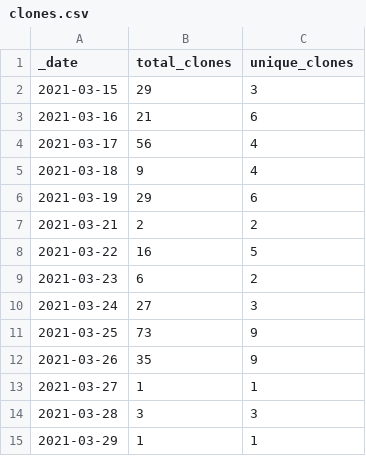
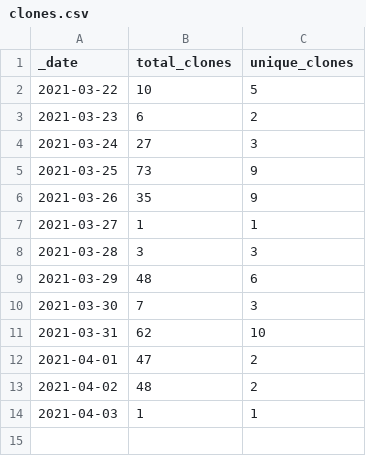
Before and after one commit to accelerated-text/accelerated-text, a CSV file: .stats/traffic/clones.csv, drawn as a sheet.

Commit message:
GitHub traffic

```diff
--- a/.stats/traffic/clones.csv
+++ b/.stats/traffic/clones.csv
@@ -1,9 +1,3 @@
 _date,total_clones,unique_clones
-2021-03-15,29,3
-2021-03-16,21,6
-2021-03-17,56,4
-2021-03-18,9,4
-2021-03-19,29,6
-2021-03-21,2,2
-2021-03-22,16,5
+2021-03-22,10,5
 2021-03-23,6,2
@@ -14,2 +8,7 @@ _date,total_clones,unique_clones
 2021-03-28,3,3
-2021-03-29,1,1
+2021-03-29,48,6
+2021-03-30,7,3
+2021-03-31,62,10
+2021-04-01,47,2
+2021-04-02,48,2
+2021-04-03,1,1
```
Also changed, not shown: .stats/traffic/views.csv, 1 other file.
